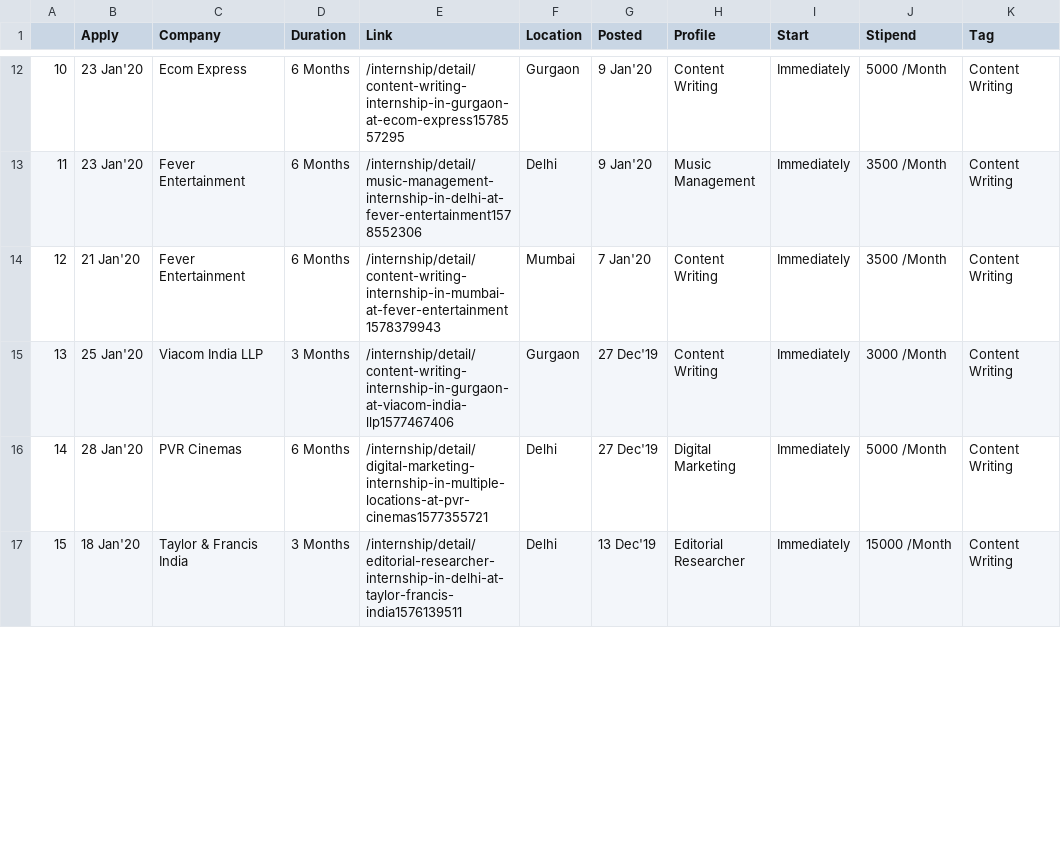
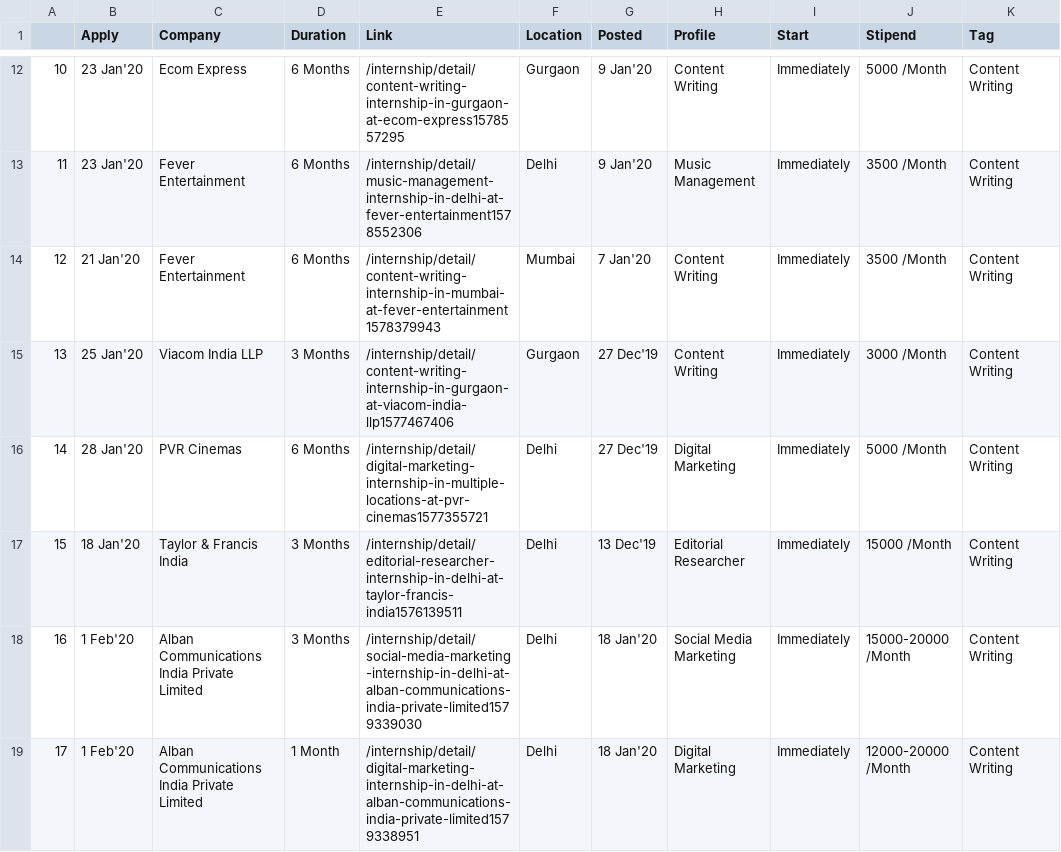
Before and after one commit to sour4bh/internsala, a CSV file: data/Content Writing.csv, drawn as a sheet; only a part is shown, gaps mark what is left out; the diff covers the shown part only; the diff names each change by its address in the sheet, - before the commit and + after, or states it on an @@ line.

```diff
--- a/data/Content Writing.csv
+++ b/data/Content Writing.csv
+row 18: 16 | 1 Feb'20 | Alban Communications India Private Limited | 3 Months | /internship/detail/social-media-marketing-internship-in-delhi-at-alban-communications-india-private-limited1579339030 | Delhi | 18 Jan'20 | Social Media Marketing | Immediately | 15000-20000 /Month | Content Writing
+row 19: 17 | 1 Feb'20 | Alban Communications India Private Limited | 1 Month | /internship/detail/digital-marketing-internship-in-delhi-at-alban-communications-india-private-limited1579338951 | Delhi | 18 Jan'20 | Digital Marketing | Immediately | 12000-20000 /Month | Content Writing
```
Also changed, not shown: 7 added rows, 5 removed rows, 1 edited cell and row numbers in column A elsewhere in this file, data/Digital Marketing.csv, data/Marketing.csv, 41 other files.
